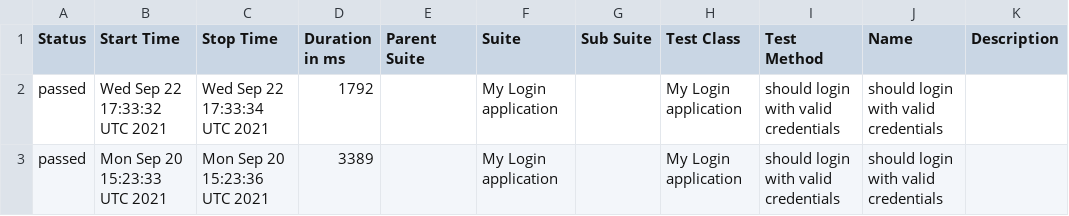
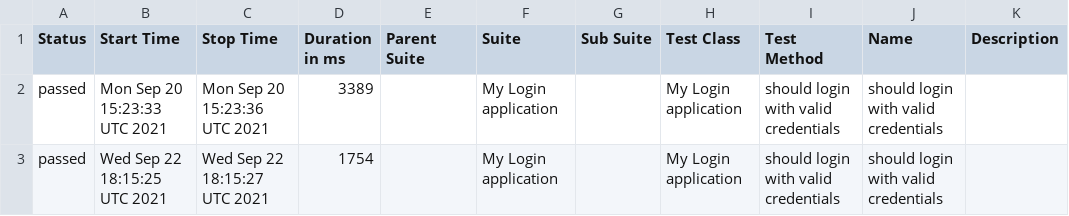
Before and after one commit to Tarasttest/duedatestart, a CSV file: docs/data/suites.csv, drawn as a sheet; removed rows and columns are numbered as before the commit, all else as after; the diff names each change by its address in the sheet, - before the commit and + after, or states it on an @@ line.

```diff
--- a/docs/data/suites.csv
+++ b/docs/data/suites.csv
-row 2: passed | Wed Sep 22 17:33:32 UTC 2021 | Wed Sep 22 17:33:34 UTC 2021 | 1792 |  | My Login application |  | My Login application | should login with valid credentials | should login with valid credentials
+row 3: passed | Wed Sep 22 18:15:25 UTC 2021 | Wed Sep 22 18:15:27 UTC 2021 | 1754 |  | My Login application |  | My Login application | should login with valid credentials | should login with valid credentials
```
Also changed, not shown: 49 other files.
